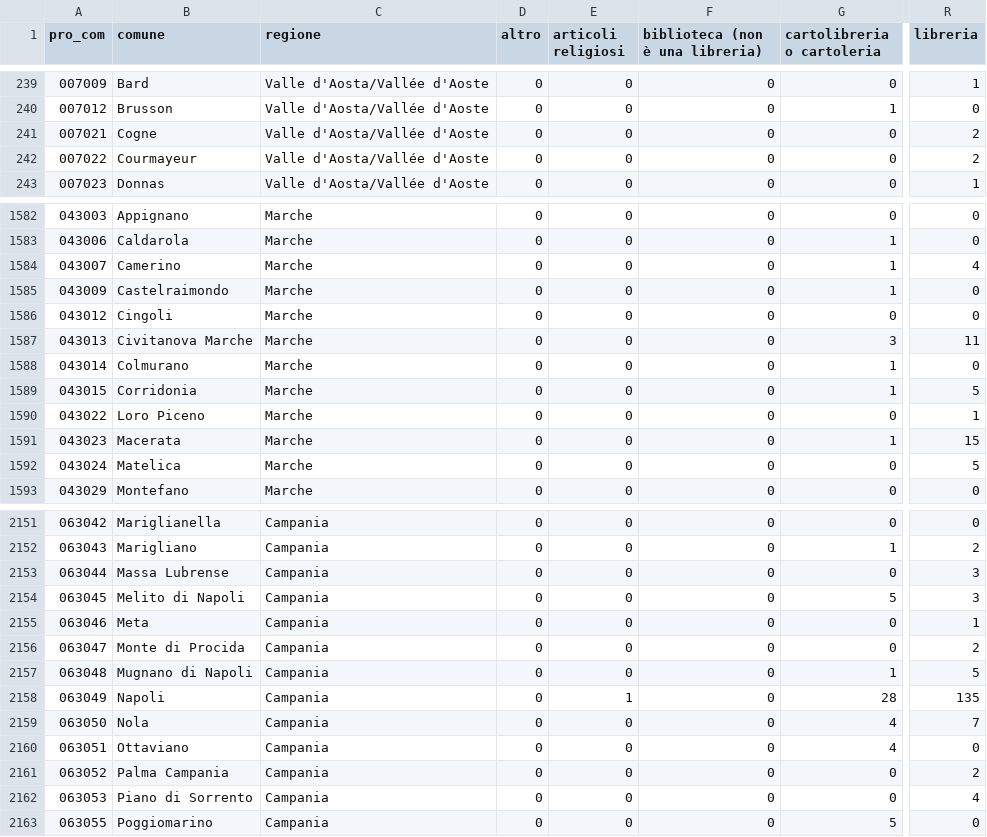
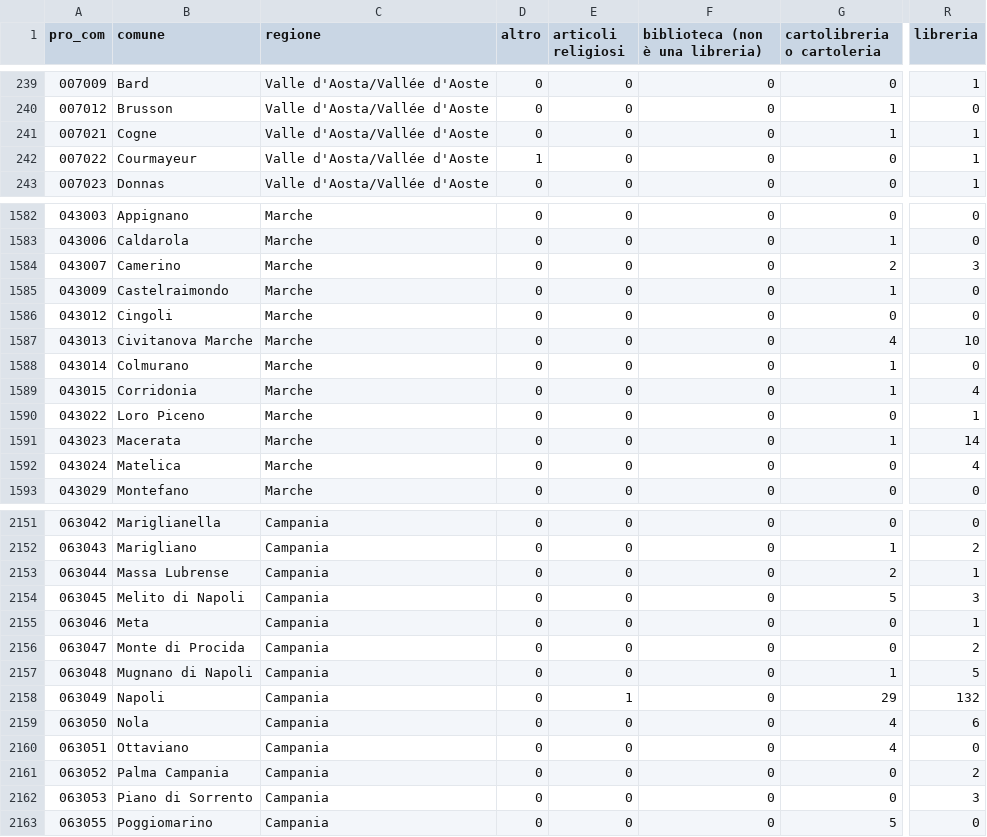
Before and after one commit to mnovali90-byte/territorio-legge, a CSV file: data/librerie/per_comune.csv, drawn as a sheet; only a part is shown, gaps mark what is left out; the diff covers the shown part only; the diff names each change by its address in the sheet, - before the commit and + after, or states it on an @@ line.

```diff
--- a/data/librerie/per_comune.csv
+++ b/data/librerie/per_comune.csv
-G241 (cartolibreria o cartoleria): 0
+G241 (cartolibreria o cartoleria): 1
-R241:R242 (libreria): 2
+R241:R242 (libreria): 1
-D242 (altro): 0
+D242 (altro): 1
-G1584 (cartolibreria o cartoleria): 1
+G1584 (cartolibreria o cartoleria): 2
-R1584 (libreria): 4
+R1584 (libreria): 3
-G1587 (cartolibreria o cartoleria): 3
+G1587 (cartolibreria o cartoleria): 4
-R1587 (libreria): 11
+R1587 (libreria): 10
-R1589 (libreria): 5
+R1589 (libreria): 4
-R1591 (libreria): 15
+R1591 (libreria): 14
-R1592 (libreria): 5
+R1592 (libreria): 4
-G2153 (cartolibreria o cartoleria): 0
+G2153 (cartolibreria o cartoleria): 2
-R2153 (libreria): 3
+R2153 (libreria): 1
-G2158 (cartolibreria o cartoleria): 28
+G2158 (cartolibreria o cartoleria): 29
-R2158 (libreria): 135
+R2158 (libreria): 132
-R2159 (libreria): 7
+R2159 (libreria): 6
-R2162 (libreria): 4
+R2162 (libreria): 3
```
Also changed, not shown: 177 edited cells elsewhere in this file, 2 other files.
